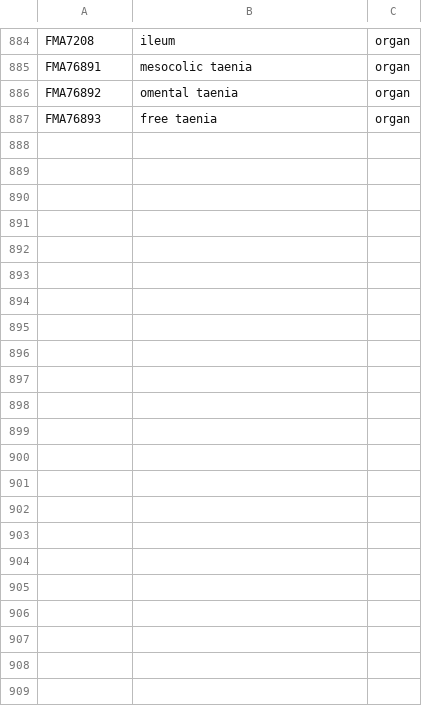
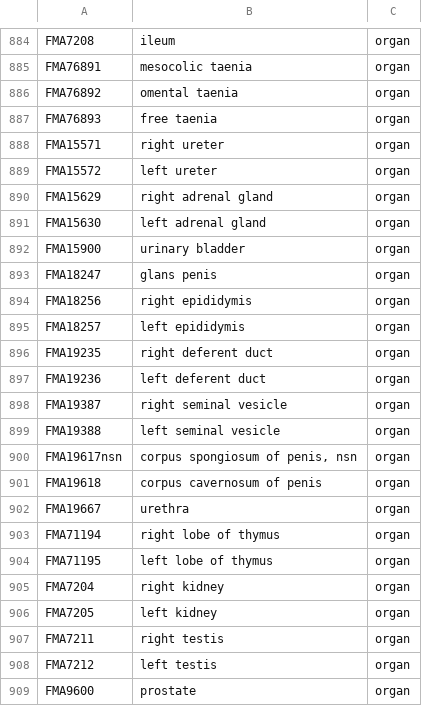
Before and after one commit to petravanta/study-buddy, a TSV file: scripts/bodyparts3d/parts.tsv, drawn as a sheet; only a part is shown, gaps mark what is left out.

```diff
--- a/scripts/bodyparts3d/parts.tsv
+++ b/scripts/bodyparts3d/parts.tsv
@@ -887 +887,23 @@ FMA76892	omental taenia	organ
 FMA76893	free taenia	organ
+FMA15571	right ureter	organ
+FMA15572	left ureter	organ
+FMA15629	right adrenal gland	organ
+FMA15630	left adrenal gland	organ
+FMA15900	urinary bladder	organ
+FMA18247	glans penis	organ
+FMA18256	right epididymis	organ
+FMA18257	left epididymis	organ
+FMA19235	right deferent duct	organ
+FMA19236	left deferent duct	organ
+FMA19387	right seminal vesicle	organ
+FMA19388	left seminal vesicle	organ
+FMA19617nsn	corpus spongiosum of penis, nsn	organ
+FMA19618	corpus cavernosum of penis	organ
+FMA19667	urethra	organ
+FMA71194	right lobe of thymus	organ
+FMA71195	left lobe of thymus	organ
+FMA7204	right kidney	organ
+FMA7205	left kidney	organ
+FMA7211	right testis	organ
+FMA7212	left testis	organ
+FMA9600	prostate	organ
```
Also changed, not shown: 15 other files.
